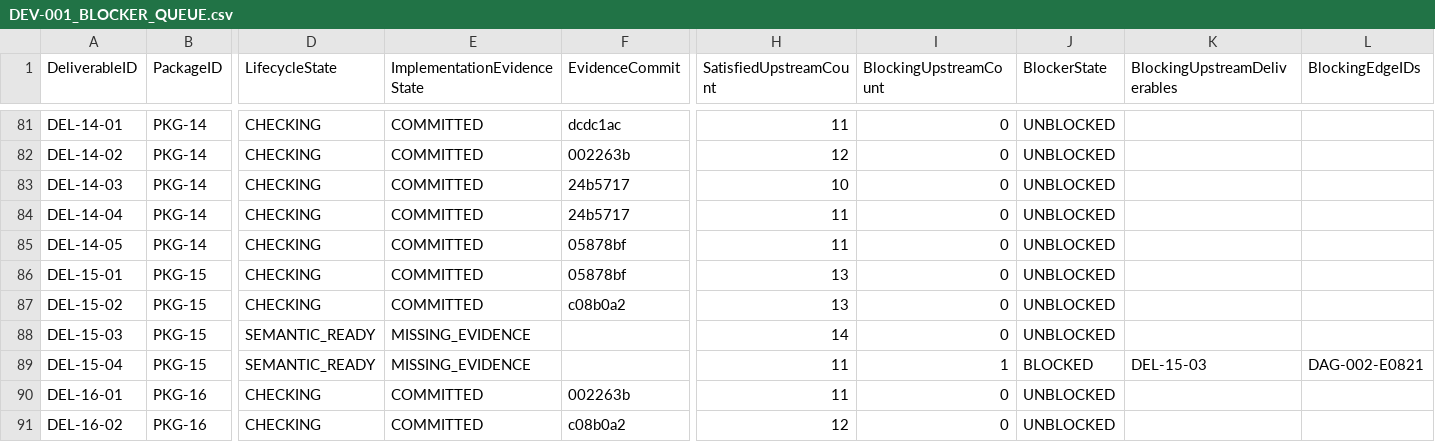
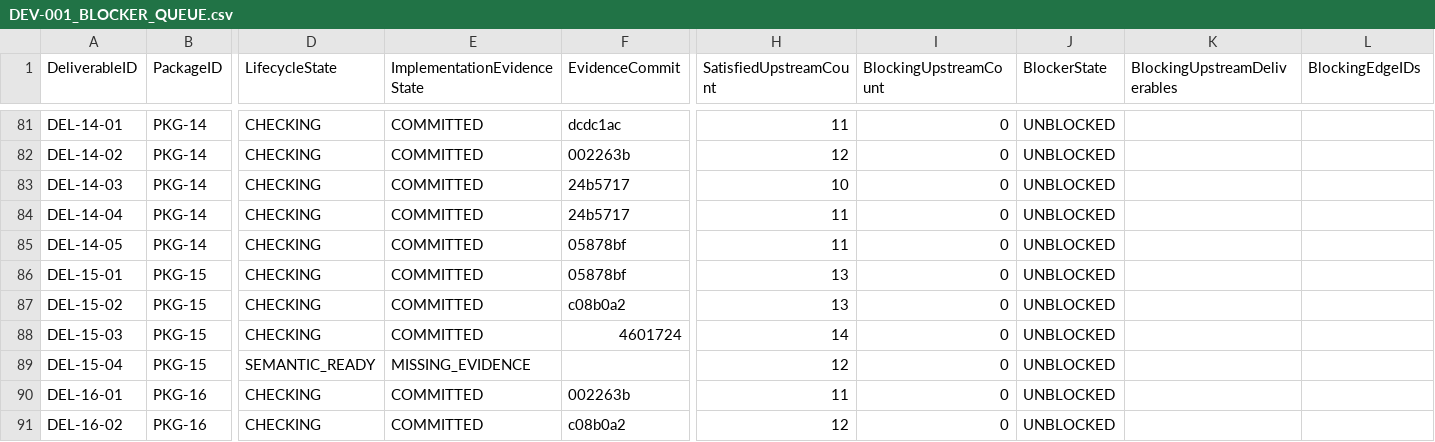
Before and after one commit to sgttomas/chirality-piping, a CSV file: execution/_Coordination/DEV-001_BLOCKER_QUEUE.csv, drawn as a sheet; only a part is shown, gaps mark what is left out; the diff covers the shown part only; the diff names each change by its address in the sheet, - before the commit and + after, or states it on an @@ line.

```diff
--- a/execution/_Coordination/DEV-001_BLOCKER_QUEUE.csv
+++ b/execution/_Coordination/DEV-001_BLOCKER_QUEUE.csv
-D88 (LifecycleState): SEMANTIC_READY
+D88 (LifecycleState): CHECKING
-E88 (ImplementationEvidenceState): MISSING_EVIDENCE
+E88 (ImplementationEvidenceState): COMMITTED
-F88 (EvidenceCommit): (empty)
+F88 (EvidenceCommit): 4601724
-H89 (SatisfiedUpstreamCount): 11
+H89 (SatisfiedUpstreamCount): 12
-I89 (BlockingUpstreamCount): 1
+I89 (BlockingUpstreamCount): 0
-J89 (BlockerState): BLOCKED
+J89 (BlockerState): UNBLOCKED
-K89 (BlockingUpstreamDeliverables): DEL-15-03
+K89 (BlockingUpstreamDeliverables): (empty)
-L89 (BlockingEdgeIDs): DAG-002-E0821
+L89 (BlockingEdgeIDs): (empty)
```
Also changed, not shown: 16 edited cells elsewhere in this file, execution/_Coordination/DEV-001_IMPLEMENTATION_EVIDENCE.csv, execution/_Coordination/DEV-001_REV05_IMPLEMENTATION_EVIDENCE_STATUS.csv, 7 other files.
